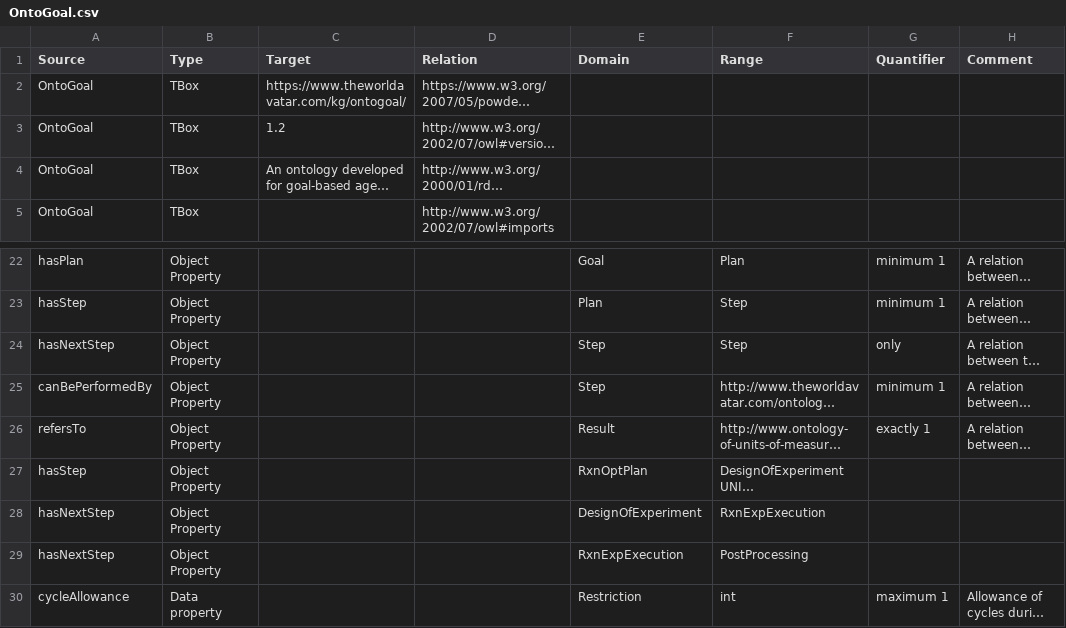
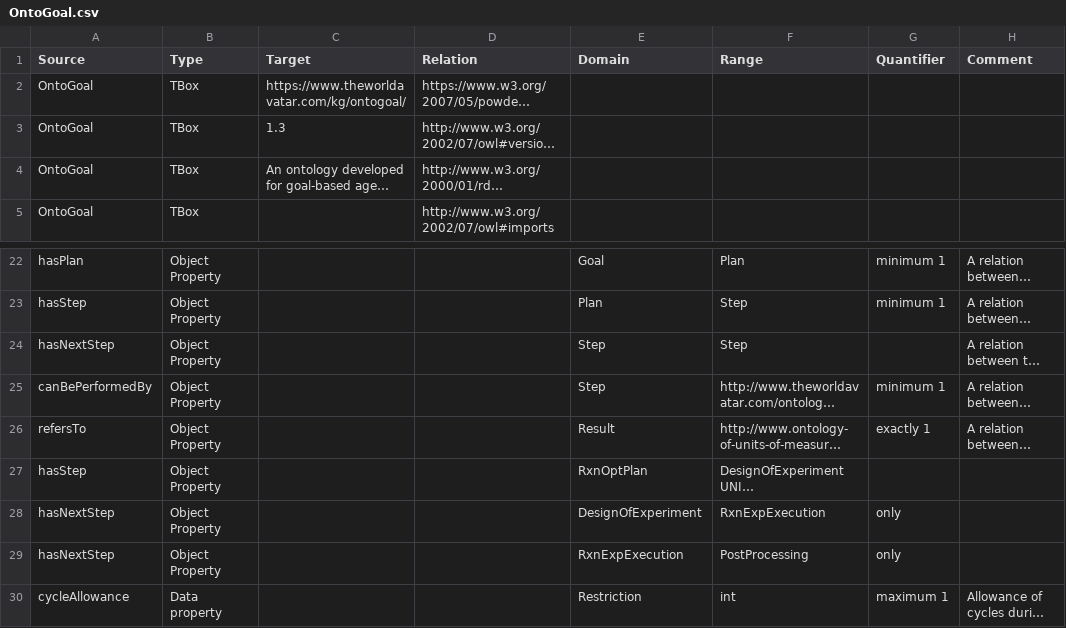
Before and after one commit to msff2/ontology, a CSV file: JPS_Ontology/ontology/ontogoal/OntoGoal.csv, drawn as a sheet; only a part is shown, gaps mark what is left out; long unchanged cells end in …; the diff names each change by its address in the sheet, - before the commit and + after, or states it on an @@ line.

Commit message:
200-dev-pips-deploy: modified OntoGoal TBox CSV and OWL: (1) removed only quantifier on the generic hasNextStep, instead, placed them between the specific steps; (2) regenerated the OWL with the latest TBox Generator.

```diff
--- a/JPS_Ontology/ontology/ontogoal/OntoGoal.csv
+++ b/JPS_Ontology/ontology/ontogoal/OntoGoal.csv
-C3 (Target): 1.2
+C3 (Target): 1.3
-G24 (Quantifier): only
+G24 (Quantifier): (empty)
-G28:G29 (Quantifier): (empty)
+G28:G29 (Quantifier): only
```
Also changed, not shown: 1 other file.
